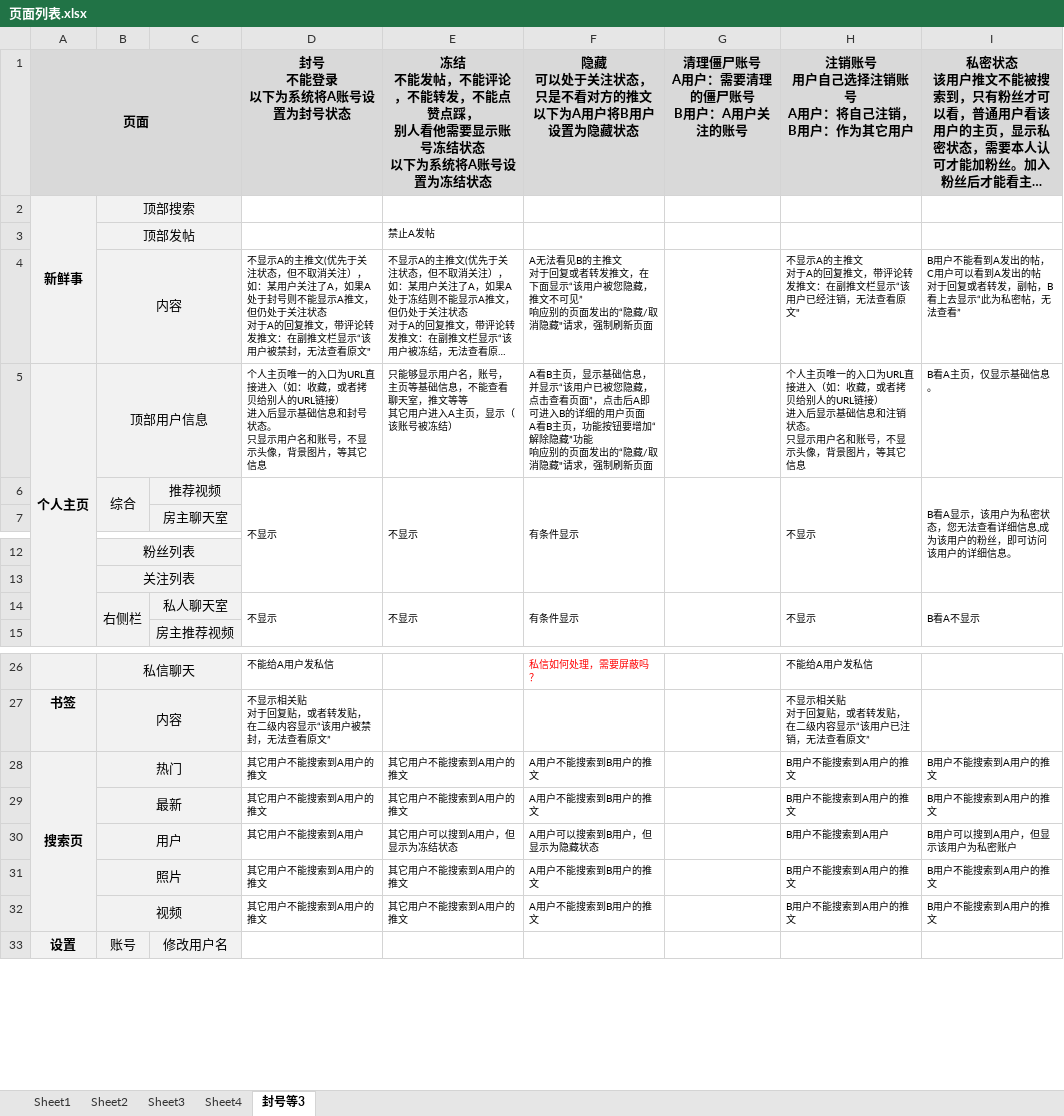
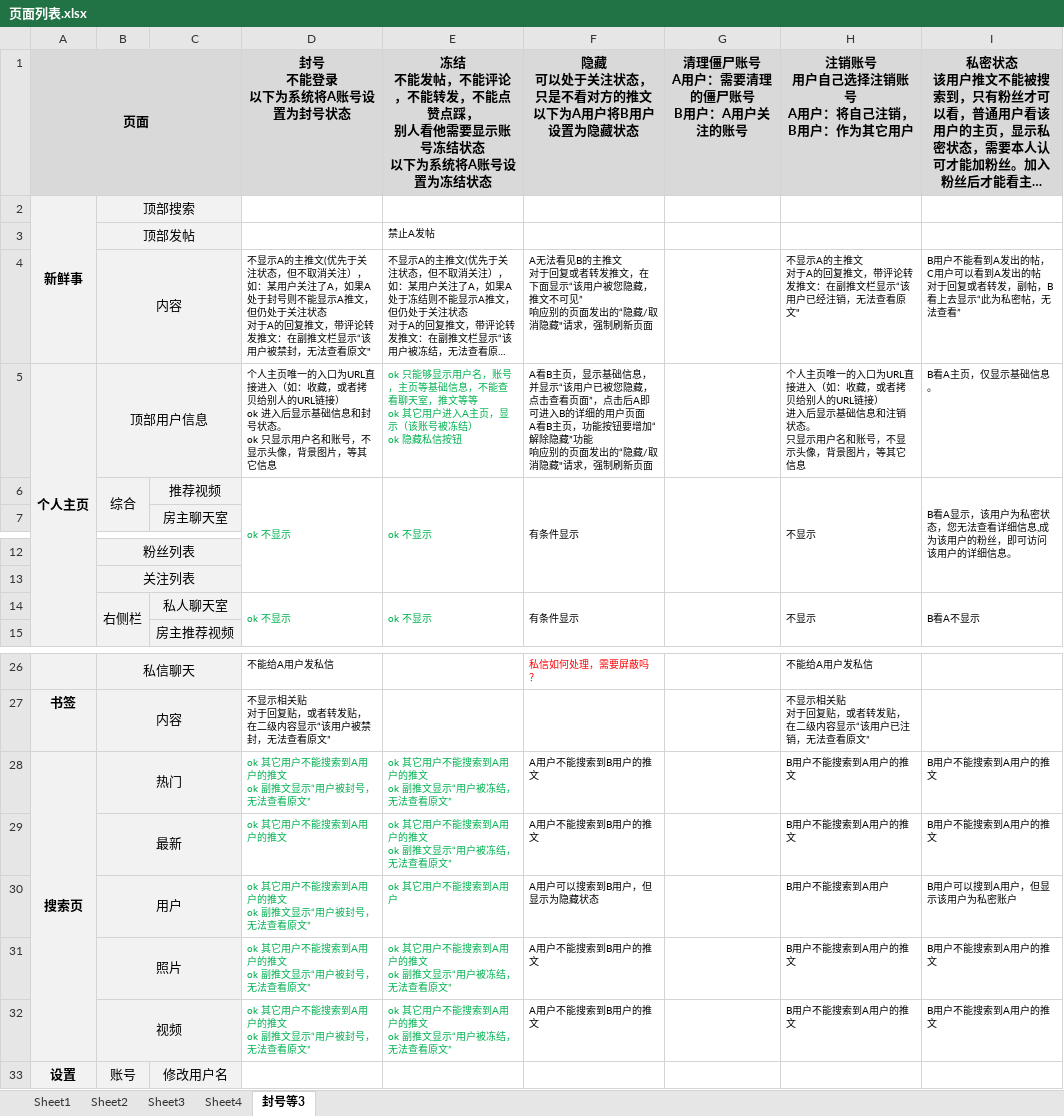
Before and after one commit to x3titan/twitterG, an Excel workbook: res/页面列表.xlsx, sheet 封号等3, drawn as a sheet; only a part is shown, gaps mark what is left out; long unchanged cells end in …; values as stored, in another font and other column widths than the file's, no borders; ↵ is a line break in a cell; the diff names each change by its address in the sheet, - before the commit and + after, or states it on an @@ line.

Commit message:
Update 页面列表.xlsx

```diff
--- a/res/页面列表.xlsx (sheet 封号等3)
+++ b/res/页面列表.xlsx (sheet 封号等3)
-D5: …链接） ↵ 进入后显示基础信息和封号状态。 ↵ 只显示用…
+D5: …链接） ↵ ok 进入后显示基础信息和封号状态。 ↵ ok 只显示用…
-E5: 只能够显示用户名，账号，主页等基础信息，不能查看聊天室，推文等等 ↵ 其它用户进入A主页，显示（该账号被冻结）
+E5: ok 只能够显示用户名，账号，主页等基础信息，不能查看聊天室，推文等等 ↵ ok 其它用户进入A主页，显示（该账号被冻结） ↵ ok 隐藏私信按钮
-E5 text colour: black
+E5 text colour: #00B050
-D6: 不显示
+D6: ok 不显示
-D6:E6 text colour: black
+D6:E6 text colour: #00B050
-E6: 不显示
+E6: ok 不显示
-D14: 不显示
+D14: ok 不显示
-D14:E14 text colour: black
+D14:E14 text colour: #00B050
-E14: 不显示
+E14: ok 不显示
-D28: 其它用户不能搜索到A用户的推文
+D28: ok 其它用户不能搜索到A用户的推文 ↵ ok 副推文显示“用户被封号，无法查看原文”
-D28:E32 text colour: black
+D28:E32 text colour: #00B050
-E28:E29: 其它用户不能搜索到A用户的推文
+E28:E29: ok 其它用户不能搜索到A用户的推文 ↵ ok 副推文显示“用户被冻结，无法查看原文”
-D29: 其它用户不能搜索到A用户的推文
+D29: ok 其它用户不能搜索到A用户的推文
-D30: 其它用户不能搜索到A用户
+D30: ok 其它用户不能搜索到A用户的推文 ↵ ok 副推文显示“用户被封号，无法查看原文”
-E30: 其它用户可以搜到A用户，但显示为冻结状态
+E30: ok 其它用户不能搜索到A用户
-D31:D32: 其它用户不能搜索到A用户的推文
+D31:D32: ok 其它用户不能搜索到A用户的推文 ↵ ok 副推文显示“用户被封号，无法查看原文”
-E31:E32: 其它用户不能搜索到A用户的推文
+E31:E32: ok 其它用户不能搜索到A用户的推文 ↵ ok 副推文显示“用户被冻结，无法查看原文”
```
